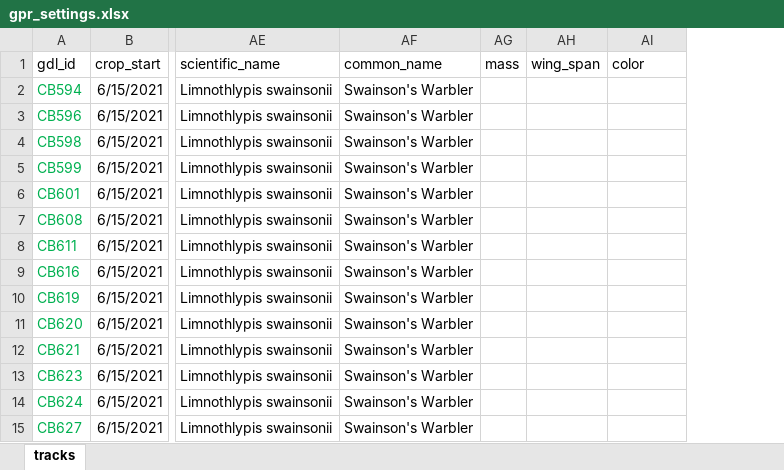
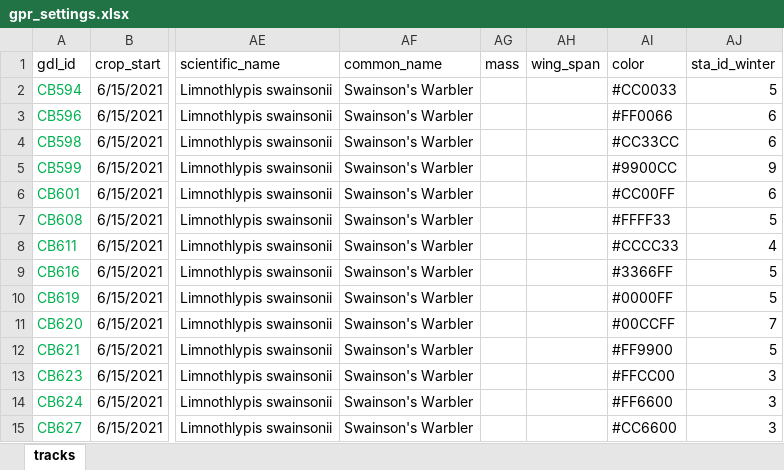
Before and after one commit to grhyne/SWWA_Pressure, an Excel workbook: data/gpr_settings.xlsx, sheet tracks, drawn as a sheet; only a part is shown, gaps mark what is left out; values as stored, in another font and other column widths than the file's, no borders; table styles not drawn; the diff names each change by its address in the sheet, - before the commit and + after, or states it on an @@ line.

```diff
--- a/data/gpr_settings.xlsx (sheet tracks)
+++ b/data/gpr_settings.xlsx (sheet tracks)
+column AJ (sta_id_winter), rows 2-15: 5 | 6 | 6 | 9 | 6 | 5 | 4 | 5 | 5 | 7 | 5 | 3 | 3 | 3
-AI2 (color): (empty)
+AI2 (color): #CC0033
-AI3 (color): (empty)
+AI3 (color): #FF0066
-AI4 (color): (empty)
+AI4 (color): #CC33CC
-AI5 (color): (empty)
+AI5 (color): #9900CC
-AI6 (color): (empty)
+AI6 (color): #CC00FF
-AI7 (color): (empty)
+AI7 (color): #FFFF33
-AI8 (color): (empty)
+AI8 (color): #CCCC33
-AI9 (color): (empty)
+AI9 (color): #3366FF
-AI10 (color): (empty)
+AI10 (color): #0000FF
-AI11 (color): (empty)
+AI11 (color): #00CCFF
-AI12 (color): (empty)
+AI12 (color): #FF9900
-AI13 (color): (empty)
+AI13 (color): #FFCC00
-AI14 (color): (empty)
+AI14 (color): #FF6600
-AI15 (color): (empty)
+AI15 (color): #CC6600
```
Also changed, not shown: 1 other file.
